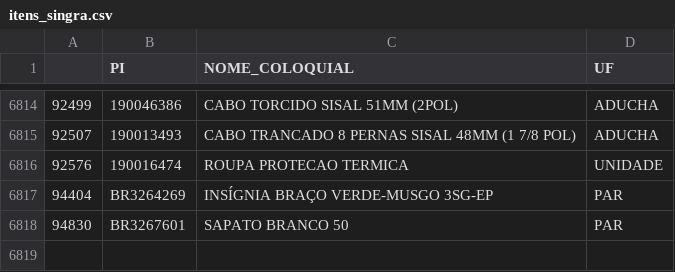
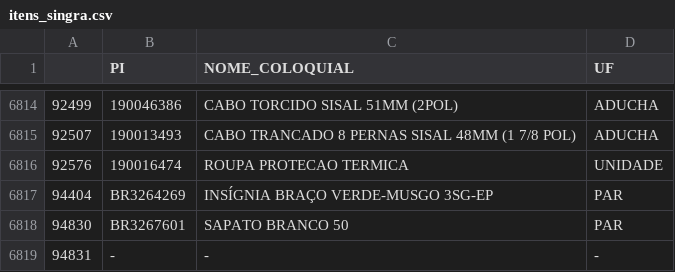
Before and after one commit to ffserro/sisprodesex, a CSV file: itens_singra.csv, drawn as a sheet; only a part is shown, gaps mark what is left out; the diff names each change by its address in the sheet, - before the commit and + after, or states it on an @@ line.

```diff
--- a/itens_singra.csv
+++ b/itens_singra.csv
+row 6819: 94831 | - | - | -
```
Also changed, not shown: 1 other file.
